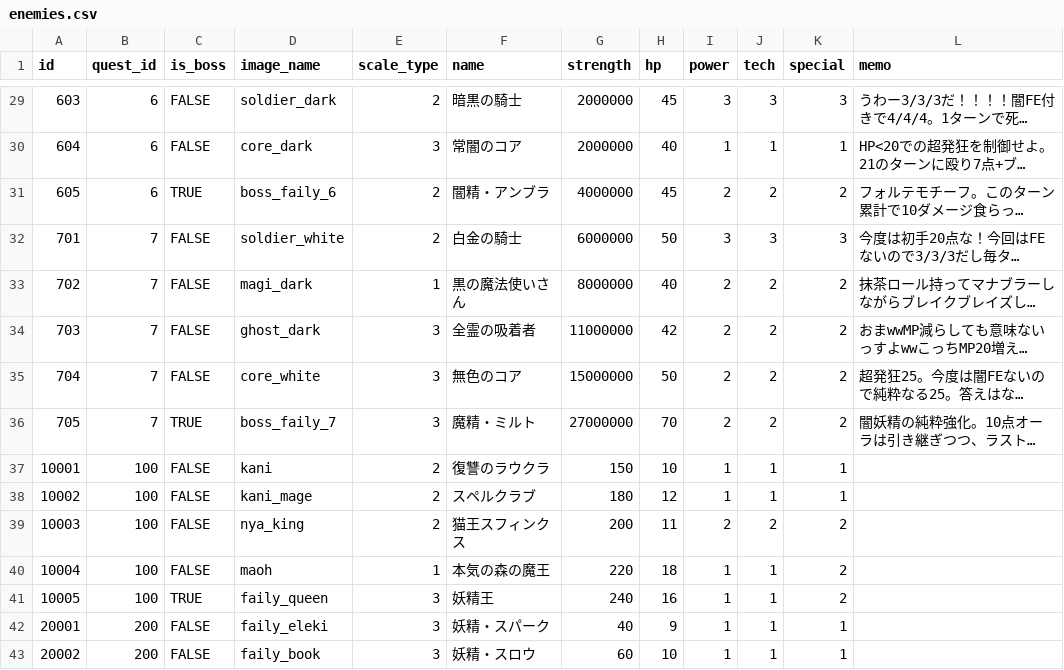
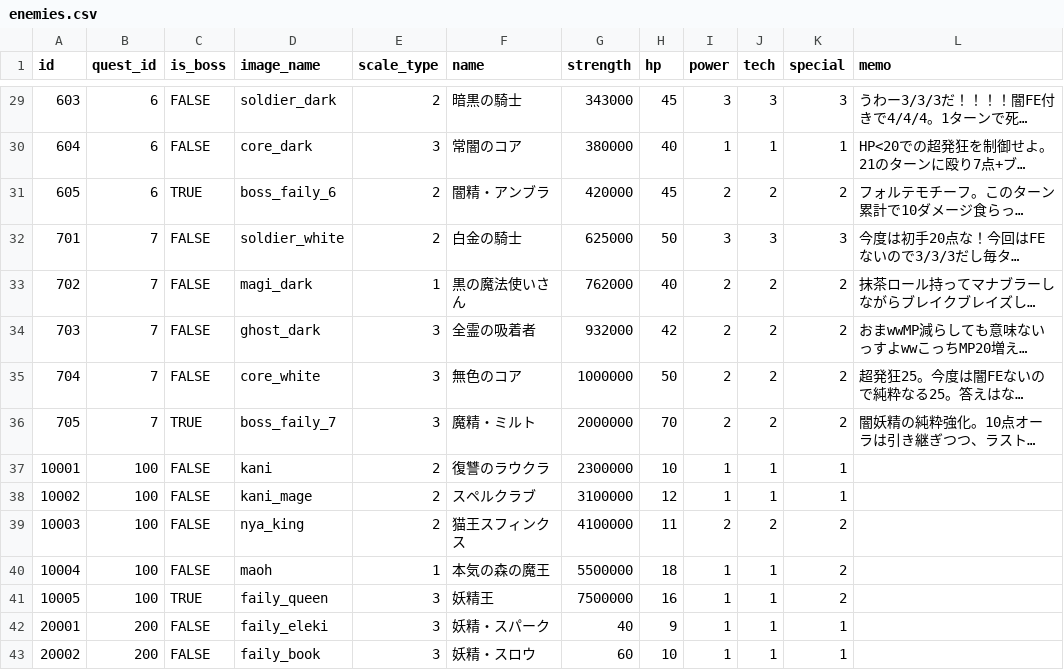
Before and after one commit to jyllsarta/stray-masterdata, a CSV file: seeds/enemies.csv, drawn as a sheet; only a part is shown, gaps mark what is left out; long unchanged cells end in …; the diff covers the shown part only; the diff names each change by its address in the sheet, - before the commit and + after, or states it on an @@ line.

```diff
--- a/seeds/enemies.csv
+++ b/seeds/enemies.csv
-G29 (strength): 2000000
+G29 (strength): 343000
-G30 (strength): 2000000
+G30 (strength): 380000
-G31 (strength): 4000000
+G31 (strength): 420000
-G32 (strength): 6000000
+G32 (strength): 625000
-G33 (strength): 8000000
+G33 (strength): 762000
-G34 (strength): 11000000
+G34 (strength): 932000
-G35 (strength): 15000000
+G35 (strength): 1000000
-G36 (strength): 27000000
+G36 (strength): 2000000
-G37 (strength): 150
+G37 (strength): 2300000
-G38 (strength): 180
+G38 (strength): 3100000
-G39 (strength): 200
+G39 (strength): 4100000
-G40 (strength): 220
+G40 (strength): 5500000
-G41 (strength): 240
+G41 (strength): 7500000
```
Also changed, not shown: 25 edited cells elsewhere in this file.
